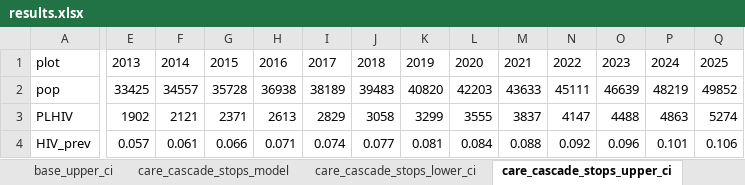
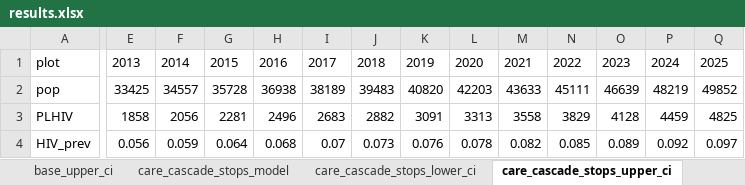
Before and after one commit to nickidge/STI-HIV-coinfection, an Excel workbook: plots/results.xlsx, sheet care_cascade_stops_upper_ci, drawn as a sheet; only a part is shown, gaps mark what is left out; values as stored, in another font and other column widths than the file's, no borders; the diff covers the shown part only; the diff names each change by its address in the sheet, - before the commit and + after, or states it on an @@ line.

```diff
--- a/plots/results.xlsx (sheet care_cascade_stops_upper_ci)
+++ b/plots/results.xlsx (sheet care_cascade_stops_upper_ci)
-E3: 1902
+E3: 1858
-F3: 2121
+F3: 2056
-G3: 2371
+G3: 2281
-H3: 2613
+H3: 2496
-I3: 2829
+I3: 2683
-J3: 3058
+J3: 2882
-K3: 3299
+K3: 3091
-L3: 3555
+L3: 3313
-M3: 3837
+M3: 3558
-N3: 4147
+N3: 3829
-O3: 4488
+O3: 4128
-P3: 4863
+P3: 4459
-Q3: 5274
+Q3: 4825
-E4: 0.057
+E4: 0.056
-F4: 0.061
+F4: 0.059
-G4: 0.066
+G4: 0.064
-H4: 0.071
+H4: 0.068
-I4: 0.074
+I4: 0.07
-J4: 0.077
+J4: 0.073
-K4: 0.081
+K4: 0.076
-L4: 0.084
+L4: 0.078
-M4: 0.088
+M4: 0.082
-N4: 0.092
+N4: 0.085
-O4: 0.096
+O4: 0.089
-P4: 0.101
+P4: 0.092
-Q4: 0.106
+Q4: 0.097
```
Also changed, not shown: 110 edited cells elsewhere in this sheet, sheet base_upper_ci, sheet base_model, sheet base_lower_ci, sheet care_cascade_stops_lower_ci, sheet no_prep_lower_ci, sheet no_prep_upper_ci, 2 more sheets, data_sti.xlsx, 2 other files.
